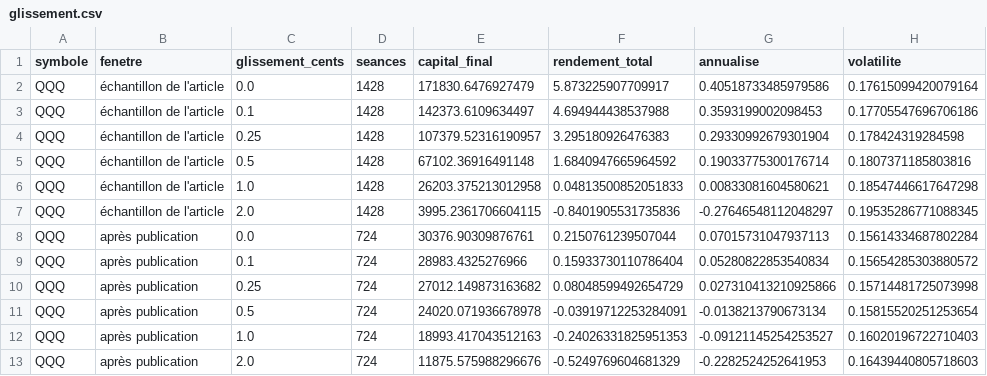
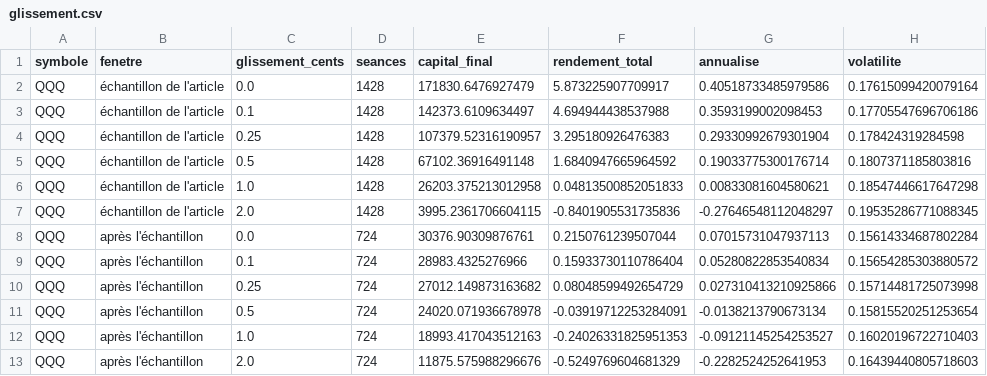
Before and after one commit to Guilou001/21-vwap-intrajournalier, a CSV file: results/tables/glissement.csv, drawn as a sheet; only a part is shown; the diff names each change by its address in the sheet, - before the commit and + after, or states it on an @@ line.

```diff
--- a/results/tables/glissement.csv
+++ b/results/tables/glissement.csv
-B8:B13 (fenetre): après publication
+B8:B13 (fenetre): après l'échantillon
```
Also changed, not shown: results/tables/placebo.csv, 24 other files.
